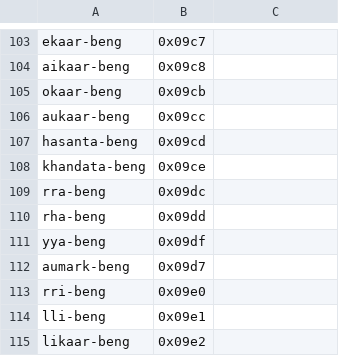
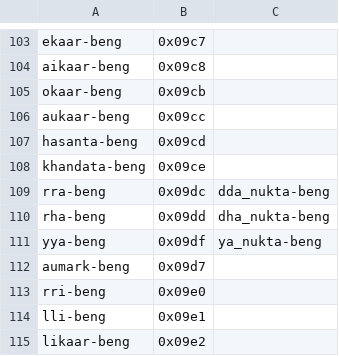
Before and after one commit to mitradranirban/fbf-bn-glyphset, a CSV file: fontra-bn-glyphset.csv, drawn as a sheet; only a part is shown, gaps mark what is left out; the diff names each change by its address in the sheet, - before the commit and + after, or states it on an @@ line.

Commit message:
Update fontra-bn-glyphset.csv to correct missing commas

```diff
--- a/fontra-bn-glyphset.csv
+++ b/fontra-bn-glyphset.csv
-C109: (empty)
+C109: dda_nukta-beng
-C110: (empty)
+C110: dha_nukta-beng
-C111: (empty)
+C111: ya_nukta-beng
```
